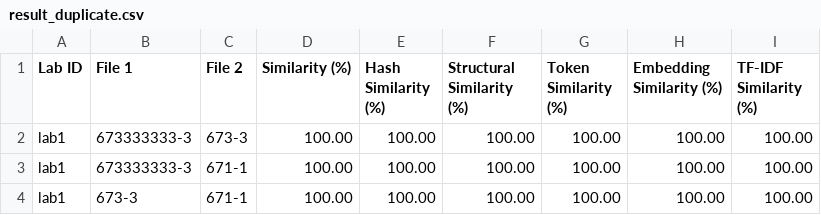
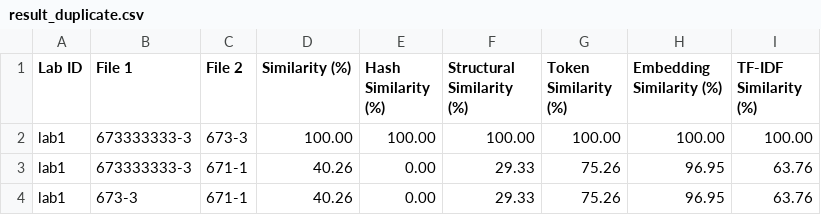
Before and after one commit to tumrmutl/c-lab-management, a CSV file: result_duplicate/ENGCC304/result_duplicate.csv, drawn as a sheet.

```diff
--- a/result_duplicate/ENGCC304/result_duplicate.csv
+++ b/result_duplicate/ENGCC304/result_duplicate.csv
@@ -2,3 +2,3 @@ Lab ID,File 1,File 2,Similarity (%),Hash Similarity (%),Structural Similarity (%
 lab1,673333333-3,673-3,100.00,100.00,100.00,100.00,100.00,100.00
-lab1,673333333-3,671-1,100.00,100.00,100.00,100.00,100.00,100.00
-lab1,673-3,671-1,100.00,100.00,100.00,100.00,100.00,100.00
+lab1,673333333-3,671-1,40.26,0.00,29.33,75.26,96.95,63.76
+lab1,673-3,671-1,40.26,0.00,29.33,75.26,96.95,63.76
```
Also changed, not shown: 16 other files.
